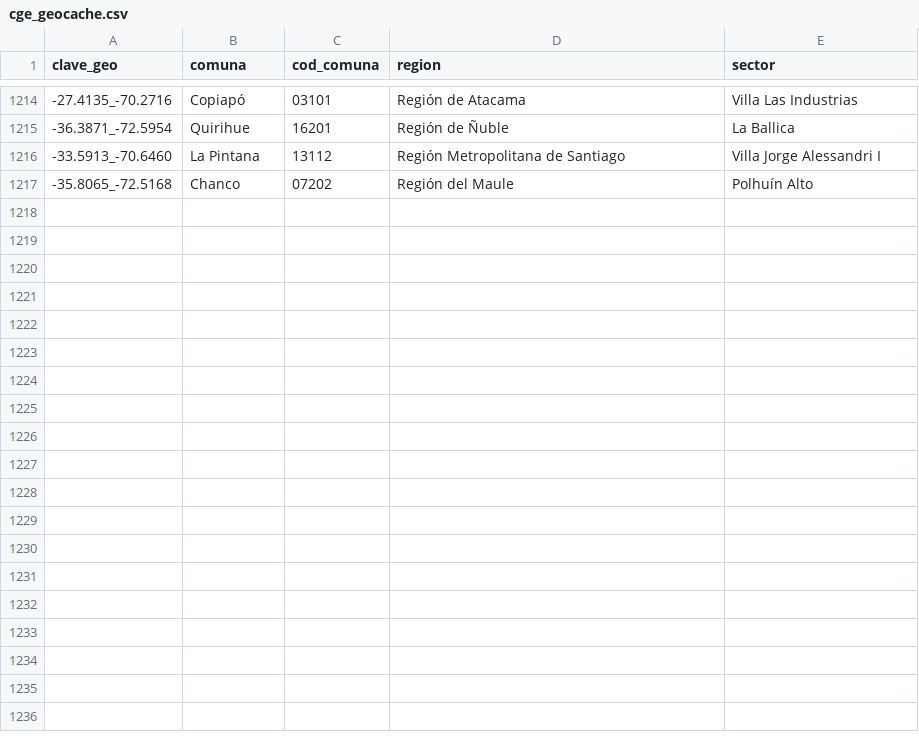
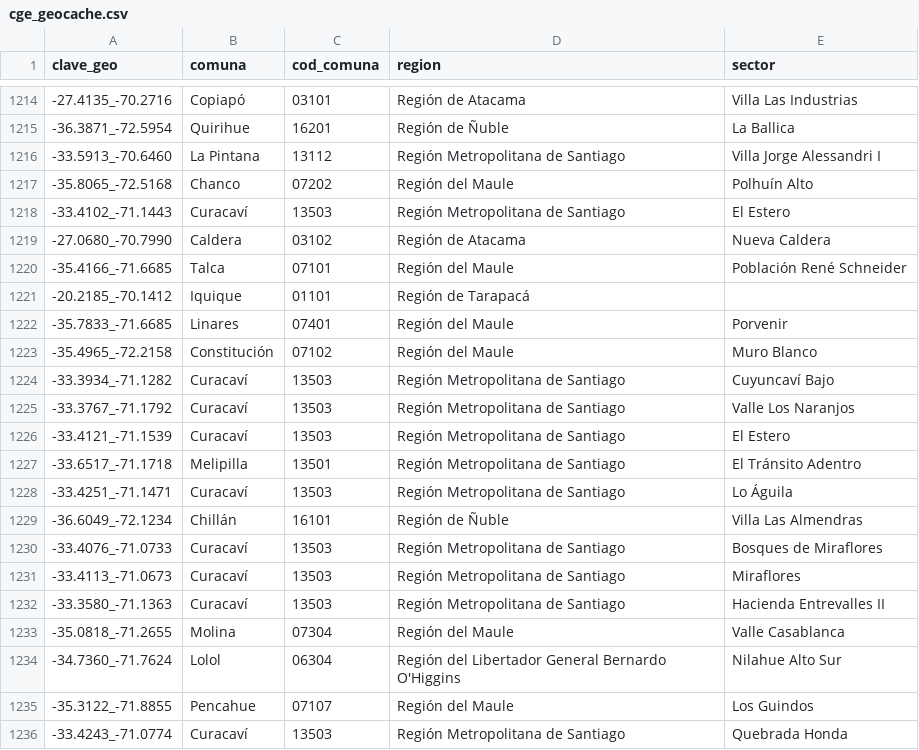
Before and after one commit to Felipe-Caldec/cortes_luz_chile, a CSV file: cge_geocache.csv, drawn as a sheet; only a part is shown, gaps mark what is left out; the diff covers the shown part only; the diff names each change by its address in the sheet, - before the commit and + after, or states it on an @@ line.

```diff
--- a/cge_geocache.csv
+++ b/cge_geocache.csv
+row 1218: -33.4102_-71.1443 | Curacaví | 13503 | Región Metropolitana de Santiago | El Estero
+row 1219: -27.0680_-70.7990 | Caldera | 03102 | Región de Atacama | Nueva Caldera
+row 1220: -35.4166_-71.6685 | Talca | 07101 | Región del Maule | Población René Schneider
+row 1221: -20.2185_-70.1412 | Iquique | 01101 | Región de Tarapacá
+row 1222: -35.7833_-71.6685 | Linares | 07401 | Región del Maule | Porvenir
+row 1223: -35.4965_-72.2158 | Constitución | 07102 | Región del Maule | Muro Blanco
+row 1224: -33.3934_-71.1282 | Curacaví | 13503 | Región Metropolitana de Santiago | Cuyuncaví Bajo
+row 1225: -33.3767_-71.1792 | Curacaví | 13503 | Región Metropolitana de Santiago | Valle Los Naranjos
+row 1226: -33.4121_-71.1539 | Curacaví | 13503 | Región Metropolitana de Santiago | El Estero
+row 1227: -33.6517_-71.1718 | Melipilla | 13501 | Región Metropolitana de Santiago | El Tránsito Adentro
+row 1228: -33.4251_-71.1471 | Curacaví | 13503 | Región Metropolitana de Santiago | Lo Águila
+row 1229: -36.6049_-72.1234 | Chillán | 16101 | Región de Ñuble | Villa Las Almendras
+row 1230: -33.4076_-71.0733 | Curacaví | 13503 | Región Metropolitana de Santiago | Bosques de Miraflores
+row 1231: -33.4113_-71.0673 | Curacaví | 13503 | Región Metropolitana de Santiago | Miraflores
+row 1232: -33.3580_-71.1363 | Curacaví | 13503 | Región Metropolitana de Santiago | Hacienda Entrevalles II
+row 1233: -35.0818_-71.2655 | Molina | 07304 | Región del Maule | Valle Casablanca
+row 1234: -34.7360_-71.7624 | Lolol | 06304 | Región del Libertador General Bernardo O'Higgins | Nilahue Alto Sur
+row 1235: -35.3122_-71.8855 | Pencahue | 07107 | Región del Maule | Los Guindos
+row 1236: -33.4243_-71.0774 | Curacaví | 13503 | Región Metropolitana de Santiago | Quebrada Honda
```
Also changed, not shown: 18 added rows elsewhere in this file, 1 other file.
